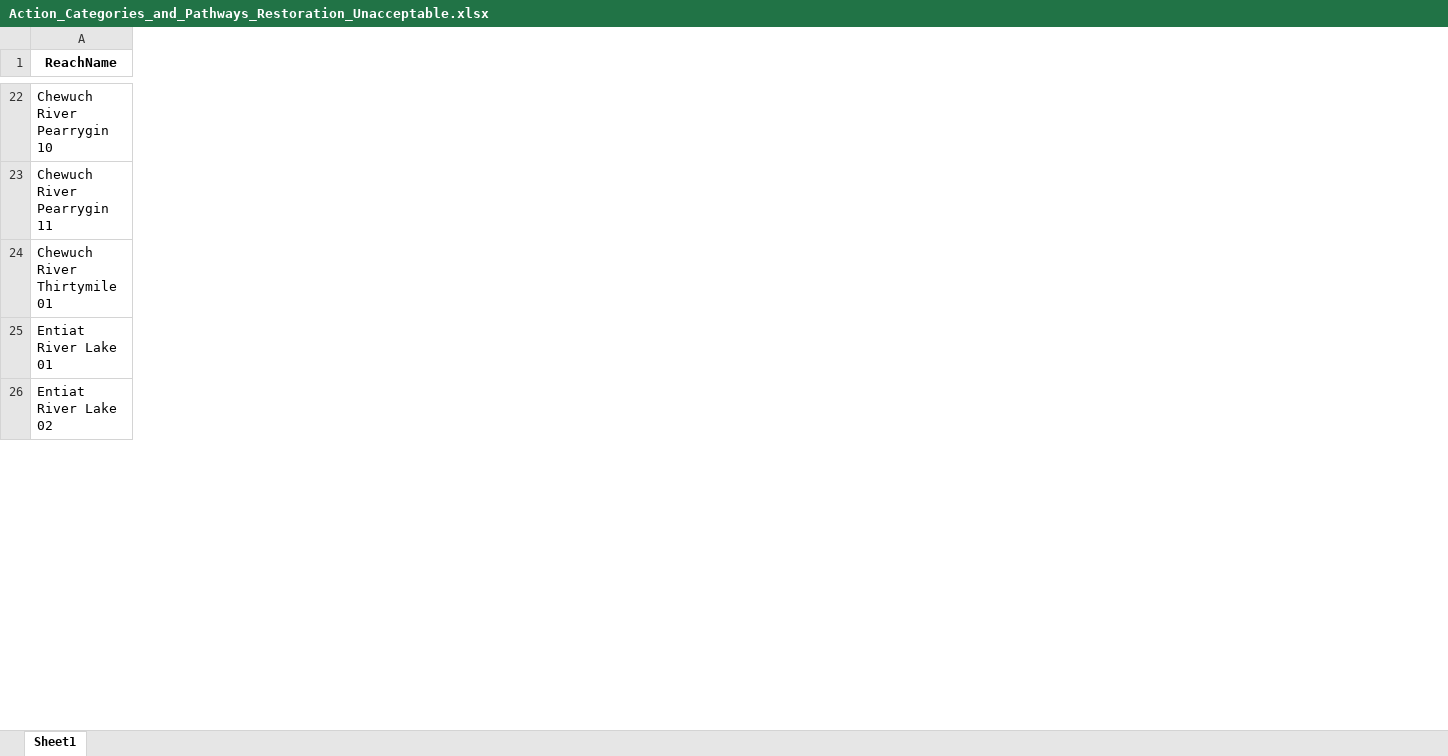
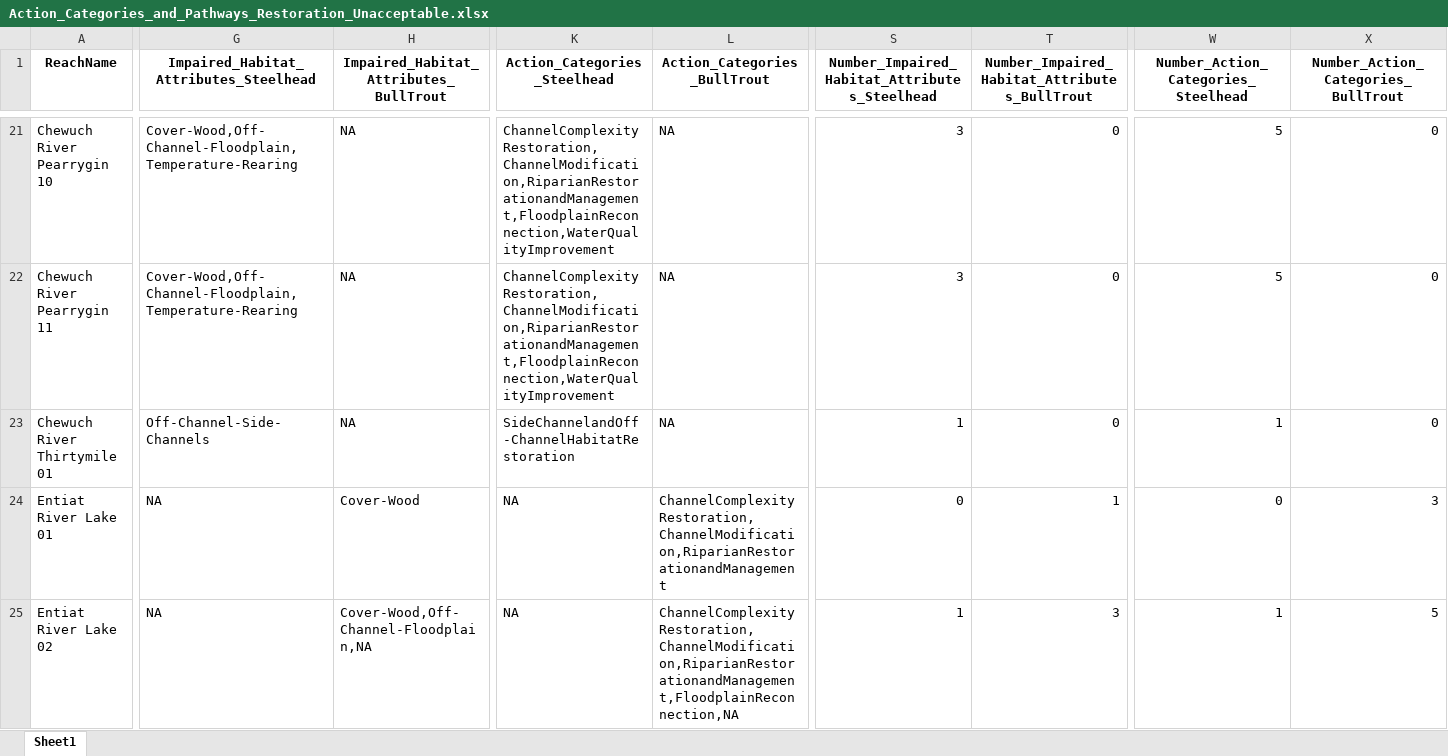
Before and after one commit to Upper-Columbia-Salmon-Recovery-Board/Prioritization_Step2_Data_R_Project, an Excel workbook: Output/Action_Categories_and_Pathways_Restoration_Unacceptable.xlsx, sheet Sheet1, drawn as a sheet; only a part is shown, gaps mark what is left out; values as stored, in another font and other column widths than the file's, no borders; the diff covers the shown part only; the diff names each change by its address in the sheet, - before the commit and + after, or states it on an @@ line.

```diff
--- a/Output/Action_Categories_and_Pathways_Restoration_Unacceptable.xlsx (sheet Sheet1)
+++ b/Output/Action_Categories_and_Pathways_Restoration_Unacceptable.xlsx (sheet Sheet1)
+column G, row 1: Impaired_Habitat_Attributes_Steelhead; rows 21-25: Cover-Wood,Off-Channel-Floodplain,Temperature-Rearing | Cover-Wood,Off-Channel-Floodplain,Temperature-Rearing | Off-Channel-Side-Channels | NA | NA
+column H, row 1: Impaired_Habitat_Attributes_BullTrout; rows 21-25: NA | NA | NA | Cover-Wood | Cover-Wood,Off-Channel-Floodplain,NA
+column K (Action_Categories_Steelhead), rows 21-25: ChannelComplexityRestoration,ChannelModification,RiparianRestorationandManagement,FloodplainReconnection,WaterQualityImprovement | ChannelComplexityRestoration,ChannelModification,RiparianRestorationandManagement,FloodplainReconnection,WaterQualityImprovement | SideChannelandOff-ChannelHabitatRestoration | NA | NA
+column L (Action_Categories_BullTrout), rows 21-25: NA | NA | NA | ChannelComplexityRestoration,ChannelModification,RiparianRestorationandManagement | ChannelComplexityRestoration,ChannelModification,RiparianRestorationandManagement,FloodplainReconnection,NA
+column S, row 1: Number_Impaired_Habitat_Attributes_Steelhead; rows 21-25: 3 | 3 | 1 | 0 | 1
+column T, row 1: Number_Impaired_Habitat_Attributes_BullTrout; rows 21-25: 0 | 0 | 0 | 1 | 3
+column W, row 1: Number_Action_Categories_Steelhead; rows 21-25: 5 | 5 | 1 | 0 | 1
+column X, row 1: Number_Action_Categories_BullTrout; rows 21-25: 0 | 0 | 0 | 3 | 5
```
Also changed, not shown: 1 added row, 7 removed rows and 439 edited cells elsewhere in this sheet, Data/Habitat_Data_Raw.xlsx, Output/Action_Categories_and_Pathways_Restoration_At_Risk.xlsx, 13 other files.
